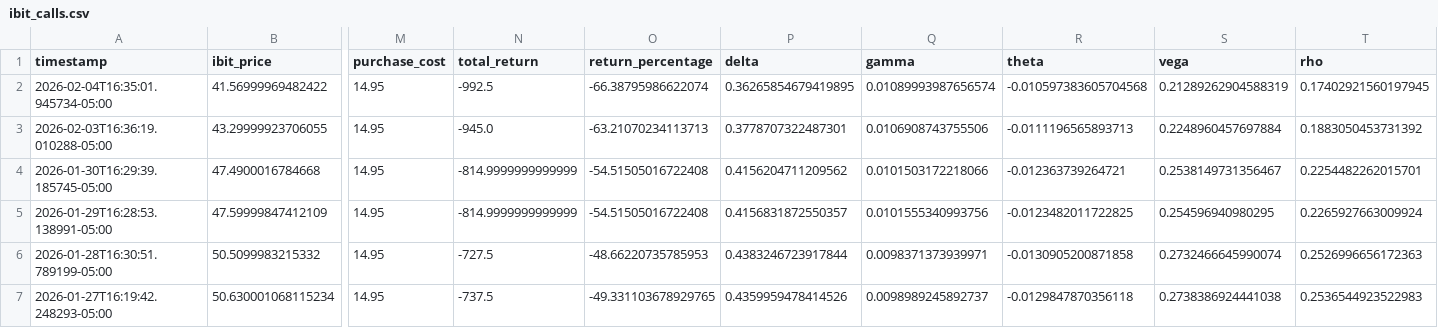
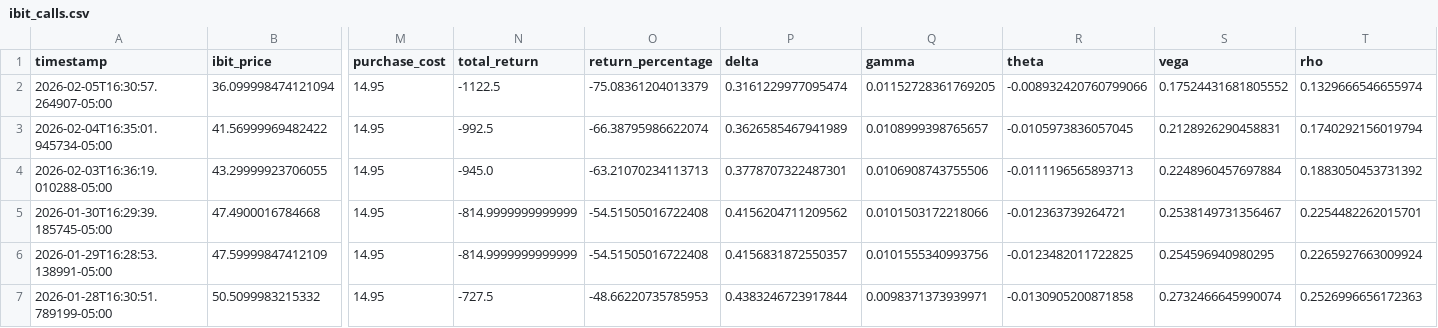
Before and after one commit to analytics-01/analytics-01.github.io, a CSV file: projects/IBIT_Call_Monitor/data/ibit_calls.csv, drawn as a sheet; only a part is shown, gaps mark what is left out; the shorter side is filled out with more unchanged rows; addresses are those after the commit; rows hold the shown columns only; the diff names each change by its address in the sheet, - before the commit and + after, or states it on an @@ line.

```diff
--- a/projects/IBIT_Call_Monitor/data/ibit_calls.csv
+++ b/projects/IBIT_Call_Monitor/data/ibit_calls.csv
+row 2: 2026-02-05T16:30:57.264907-05:00 | 36.099998474121094 | 14.95 | -1122.5 | -75.08361204013379 | 0.3161229977095474 | 0.01152728361769205 | -0.008932420760799066 | 0.17524431681805552 | 0.1329666546655974
-P3 (delta): 0.36265854679419895
+P3 (delta): 0.3626585467941989
-Q3 (gamma): 0.01089993987656574
+Q3 (gamma): 0.0108999398765657
-R3 (theta): -0.010597383605704568
+R3 (theta): -0.0105973836057045
-S3 (vega): 0.21289262904588319
+S3 (vega): 0.2128926290458831
-T3 (rho): 0.17402921560197945
+T3 (rho): 0.1740292156019794
```
Also changed, not shown: docs/projects/IBIT_Call_Monitor/data/ibit_calls.csv.
